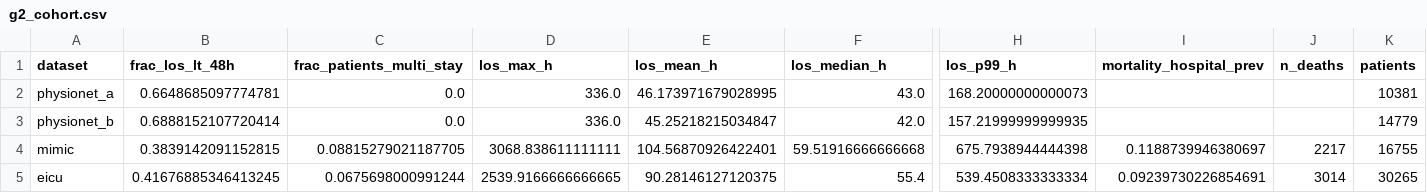
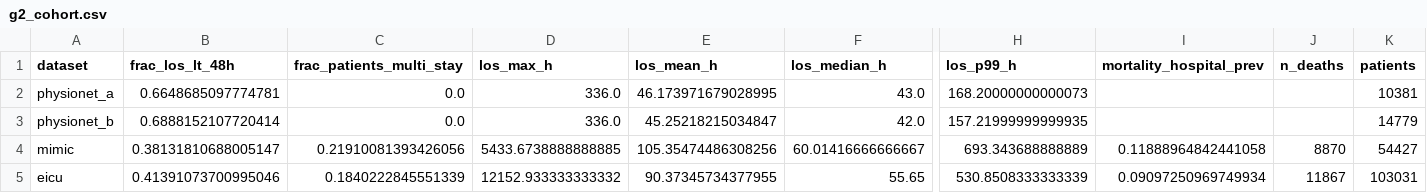
Before and after one commit to Nikhilodeon1/pcl-legacy2, a CSV file: results/revision/g2_cohort.csv, drawn as a sheet; only a part is shown, gaps mark what is left out; the diff covers the shown part only; the diff names each change by its address in the sheet, - before the commit and + after, or states it on an @@ line.

```diff
--- a/results/revision/g2_cohort.csv
+++ b/results/revision/g2_cohort.csv
-B4 (frac_los_lt_48h): 0.3839142091152815
+B4 (frac_los_lt_48h): 0.38131810688005147
-C4 (frac_patients_multi_stay): 0.08815279021187705
+C4 (frac_patients_multi_stay): 0.21910081393426056
-D4 (los_max_h): 3068.838611111111
+D4 (los_max_h): 5433.6738888888885
-E4 (los_mean_h): 104.56870926422401
+E4 (los_mean_h): 105.35474486308256
-F4 (los_median_h): 59.51916666666668
+F4 (los_median_h): 60.01416666666667
-H4 (los_p99_h): 675.7938944444398
+H4 (los_p99_h): 693.343688888889
-I4 (mortality_hospital_prev): 0.1188739946380697
+I4 (mortality_hospital_prev): 0.11888964842441058
-J4 (n_deaths): 2217
+J4 (n_deaths): 8870
-K4 (patients): 16755
+K4 (patients): 54427
-B5 (frac_los_lt_48h): 0.41676885346413245
+B5 (frac_los_lt_48h): 0.41391073700995046
-C5 (frac_patients_multi_stay): 0.0675698000991244
+C5 (frac_patients_multi_stay): 0.1840222845551339
-D5 (los_max_h): 2539.9166666666665
+D5 (los_max_h): 12152.933333333332
-E5 (los_mean_h): 90.28146127120375
+E5 (los_mean_h): 90.37345734377955
-F5 (los_median_h): 55.4
+F5 (los_median_h): 55.65
-H5 (los_p99_h): 539.4508333333334
+H5 (los_p99_h): 530.8508333333339
-I5 (mortality_hospital_prev): 0.09239730226854691
+I5 (mortality_hospital_prev): 0.09097250969749934
-J5 (n_deaths): 3014
+J5 (n_deaths): 11867
-K5 (patients): 30265
+K5 (patients): 103031
```
Also changed, not shown: 5 edited cells elsewhere in this file, results/revision/g1_probe.csv, 7 other files.
